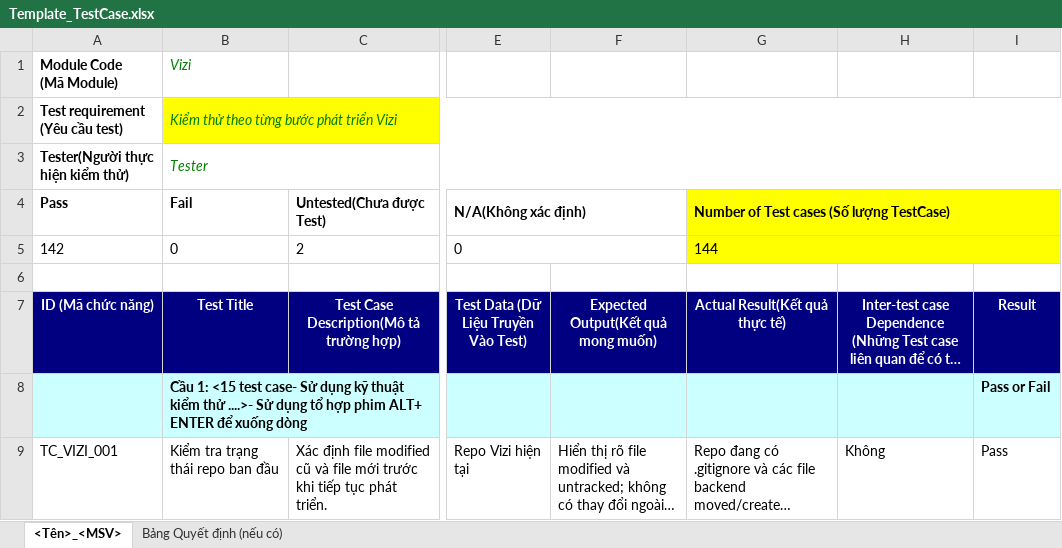
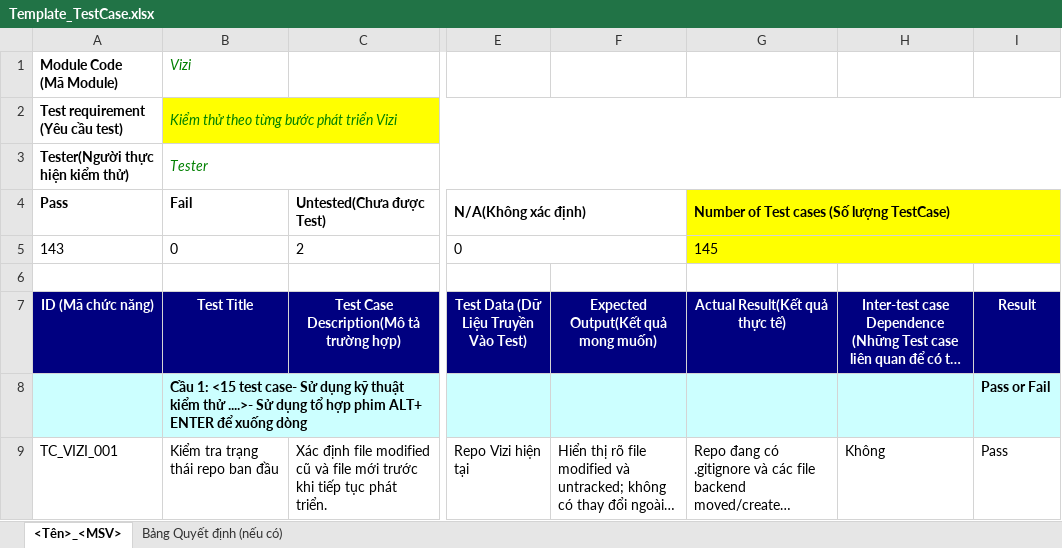
Before and after one commit to ngt-baor/Vizi, an Excel workbook: Template_TestCase.xlsx, sheet <Tên>_<MSV>, drawn as a sheet; only a part is shown, gaps mark what is left out; long unchanged cells end in …; values as stored, in another font and other column widths than the file's, no borders; charts and pictures not drawn; the diff covers the shown part only; the diff names each change by its address in the sheet, - before the commit and + after, or states it on an @@ line.

```diff
--- a/Template_TestCase.xlsx (sheet <Tên>_<MSV>)
+++ b/Template_TestCase.xlsx (sheet <Tên>_<MSV>)
-A5 (ID (Mã chức năng)): 142
+A5 (ID (Mã chức năng)): 143
-G5 (Actual Result(Kết quả thực tế)): 144
+G5 (Actual Result(Kết quả thực tế)): 145
```
Also changed, not shown: 1 added row elsewhere in this sheet, 2 other files.
